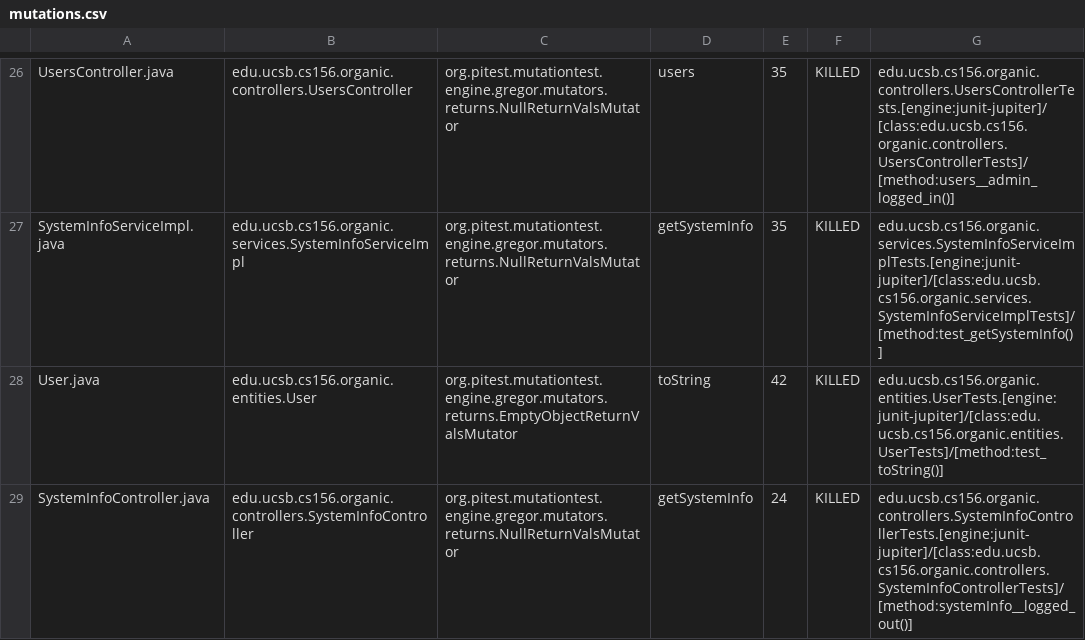
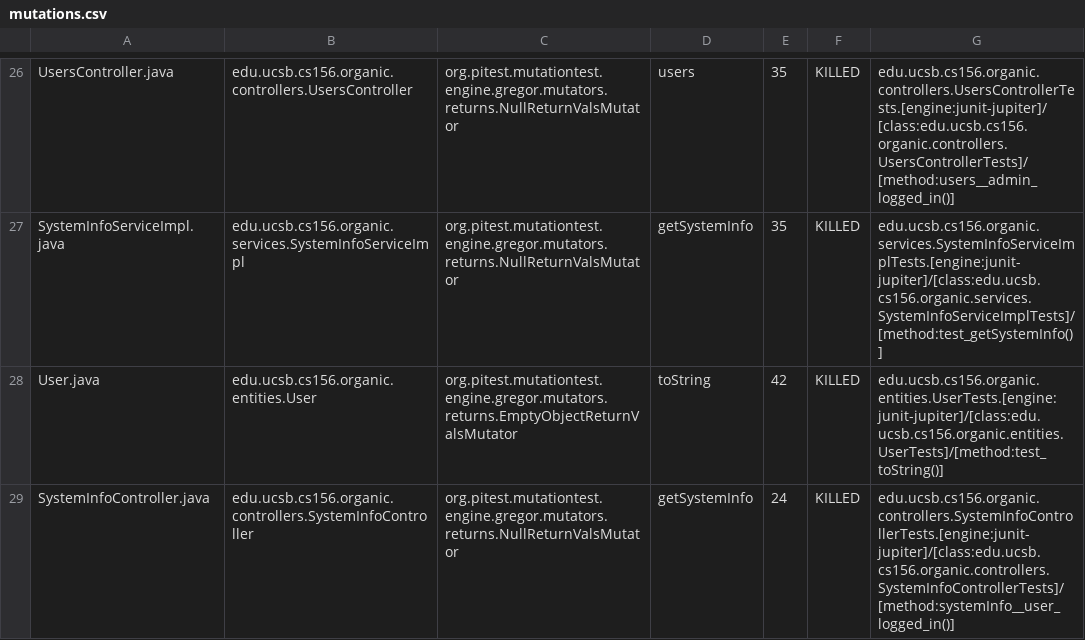
Before and after one commit to ucsb-cs156/proj-organic, a CSV file: prs/15/pitest/mutations.csv, drawn as a sheet; only a part is shown, gaps mark what is left out.

Commit message:
Deploying to gh-pages from @ ucsb-cs156/proj-organic@e0a54ea8c56796acf8d1910eda64e8d3e9488310 🚀

```diff
--- a/prs/15/pitest/mutations.csv
+++ b/prs/15/pitest/mutations.csv
@@ -28,2 +28,2 @@ SystemInfoServiceImpl.java,edu.ucsb.cs156.organic.services.SystemInfoServiceImpl
 User.java,edu.ucsb.cs156.organic.entities.User,org.pitest.mutationtest.engine.gregor.mutators.returns.EmptyObjectReturnValsMutator,toString,42,KILLED,edu.ucsb.cs156.organic.entities.UserTests.[engine:junit-jupiter]/[class:edu.ucsb.cs156.organic.entities.UserTests]/[method:test_toString()]
-SystemInfoController.java,edu.ucsb.cs156.organic.controllers.SystemInfoController,org.pitest.mutationtest.engine.gregor.mutators.returns.NullReturnValsMutator,getSystemInfo,24,KILLED,edu.ucsb.cs156.organic.controllers.SystemInfoControllerTests.[engine:junit-jupiter]/[class:edu.ucsb.cs156.organic.controllers.SystemInfoControllerTests]/[method:systemInfo__logged_out()]
+SystemInfoController.java,edu.ucsb.cs156.organic.controllers.SystemInfoController,org.pitest.mutationtest.engine.gregor.mutators.returns.NullReturnValsMutator,getSystemInfo,24,KILLED,edu.ucsb.cs156.organic.controllers.SystemInfoControllerTests.[engine:junit-jupiter]/[class:edu.ucsb.cs156.organic.controllers.SystemInfoControllerTests]/[method:systemInfo__user_logged_in()]
```
Also changed, not shown: 13 other files.
